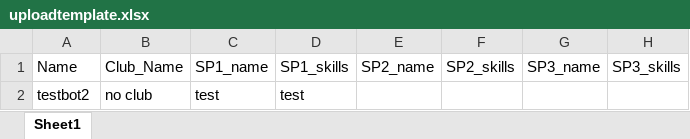
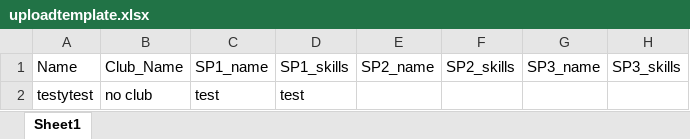
Before and after one commit to redcolorbicycle/NFSScoutingBot, an Excel workbook: uploadtemplate.xlsx, sheet Sheet1, drawn as a sheet; only a part is shown; values as stored, in another font and other column widths than the file's, no borders; the diff names each change by its address in the sheet, - before the commit and + after, or states it on an @@ line.

Commit message:
excel

```diff
--- a/uploadtemplate.xlsx (sheet Sheet1)
+++ b/uploadtemplate.xlsx (sheet Sheet1)
-A2: testbot2
+A2: testytest
```
Also changed, not shown: 1 other file.
